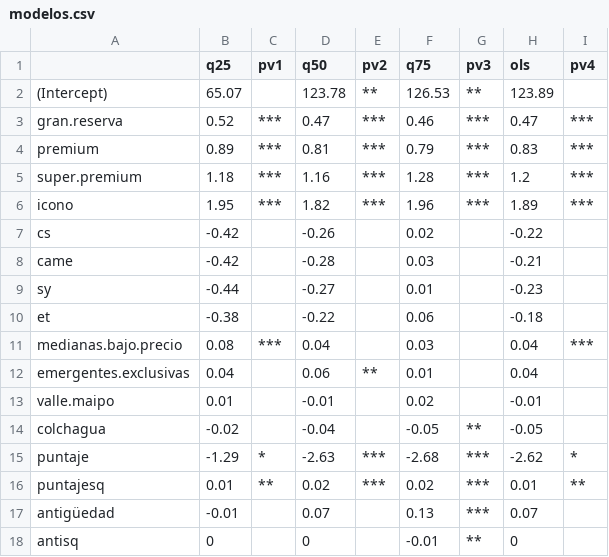
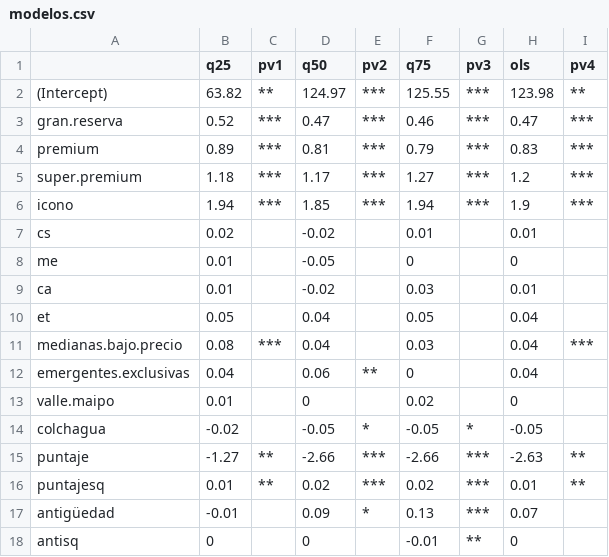
Before and after one commit to hecgarri/hedonic-prices-wine, a CSV file: modelos.csv, drawn as a sheet.

```diff
--- a/modelos.csv
+++ b/modelos.csv
@@ -1,18 +1,18 @@
 "","q25","pv1","q50","pv2","q75","pv3","ols","pv4"
-"(Intercept)",65.07,"",123.78,"**",126.53,"**",123.89,""
+"(Intercept)",63.82,"**",124.97,"***",125.55,"***",123.98,"**"
 "gran.reserva",0.52,"***",0.47,"***",0.46,"***",0.47,"***"
 "premium",0.89,"***",0.81,"***",0.79,"***",0.83,"***"
-"super.premium",1.18,"***",1.16,"***",1.28,"***",1.2,"***"
-"icono",1.95,"***",1.82,"***",1.96,"***",1.89,"***"
-"cs",-0.42,"",-0.26,"",0.02,"",-0.22,""
-"came",-0.42,"",-0.28,"",0.03,"",-0.21,""
-"sy",-0.44,"",-0.27,"",0.01,"",-0.23,""
-"et",-0.38,"",-0.22,"",0.06,"",-0.18,""
+"super.premium",1.18,"***",1.17,"***",1.27,"***",1.2,"***"
+"icono",1.94,"***",1.85,"***",1.94,"***",1.9,"***"
+"cs",0.02,"",-0.02,"",0.01,"",0.01,""
+"me",0.01,"",-0.05,"",0,"",0,""
+"ca",0.01,"",-0.02,"",0.03,"",0.01,""
+"et",0.05,"",0.04,"",0.05,"",0.04,""
 "medianas.bajo.precio",0.08,"***",0.04,"",0.03,"",0.04,"***"
-"emergentes.exclusivas",0.04,"",0.06,"**",0.01,"",0.04,""
-"valle.maipo",0.01,"",-0.01,"",0.02,"",-0.01,""
-"colchagua",-0.02,"",-0.04,"",-0.05,"**",-0.05,""
-"puntaje",-1.29,"*",-2.63,"***",-2.68,"***",-2.62,"*"
+"emergentes.exclusivas",0.04,"",0.06,"**",0,"",0.04,""
+"valle.maipo",0.01,"",0,"",0.02,"",0,""
+"colchagua",-0.02,"",-0.05,"*",-0.05,"*",-0.05,""
+"puntaje",-1.27,"**",-2.66,"***",-2.66,"***",-2.63,"**"
 "puntajesq",0.01,"**",0.02,"***",0.02,"***",0.01,"**"
-"antigüedad",-0.01,"",0.07,"",0.13,"***",0.07,""
+"antigüedad",-0.01,"",0.09,"*",0.13,"***",0.07,""
 "antisq",0,"",0,"",-0.01,"**",0,""
```
Also changed, not shown: 1 other file.
